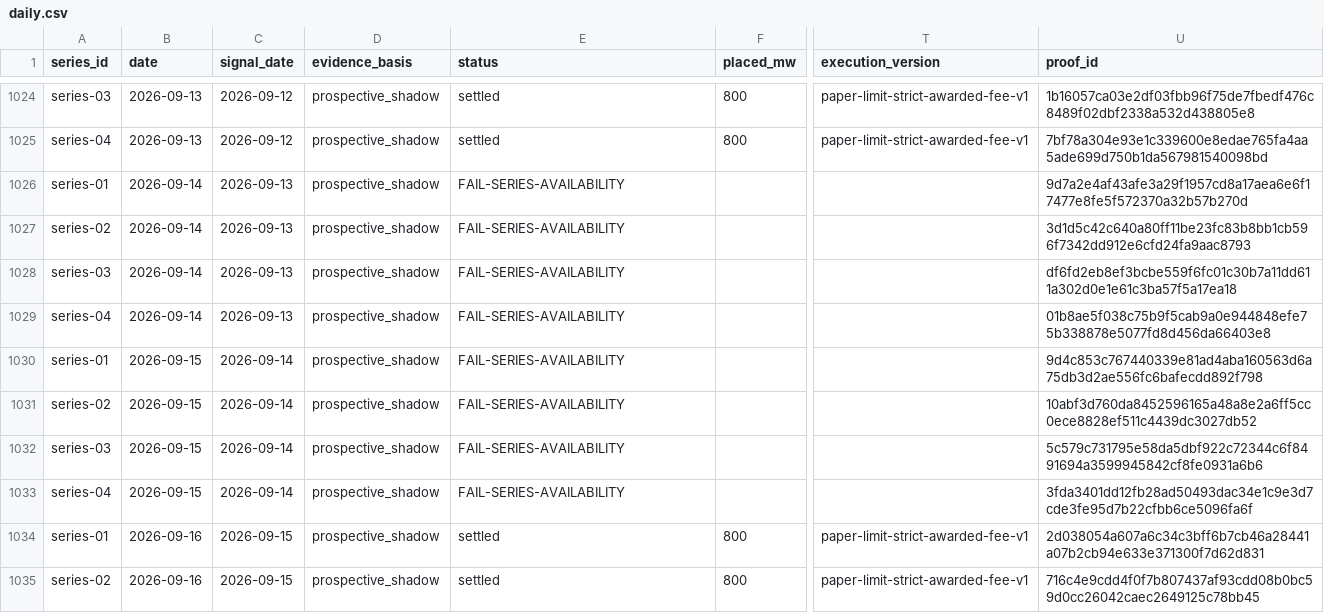
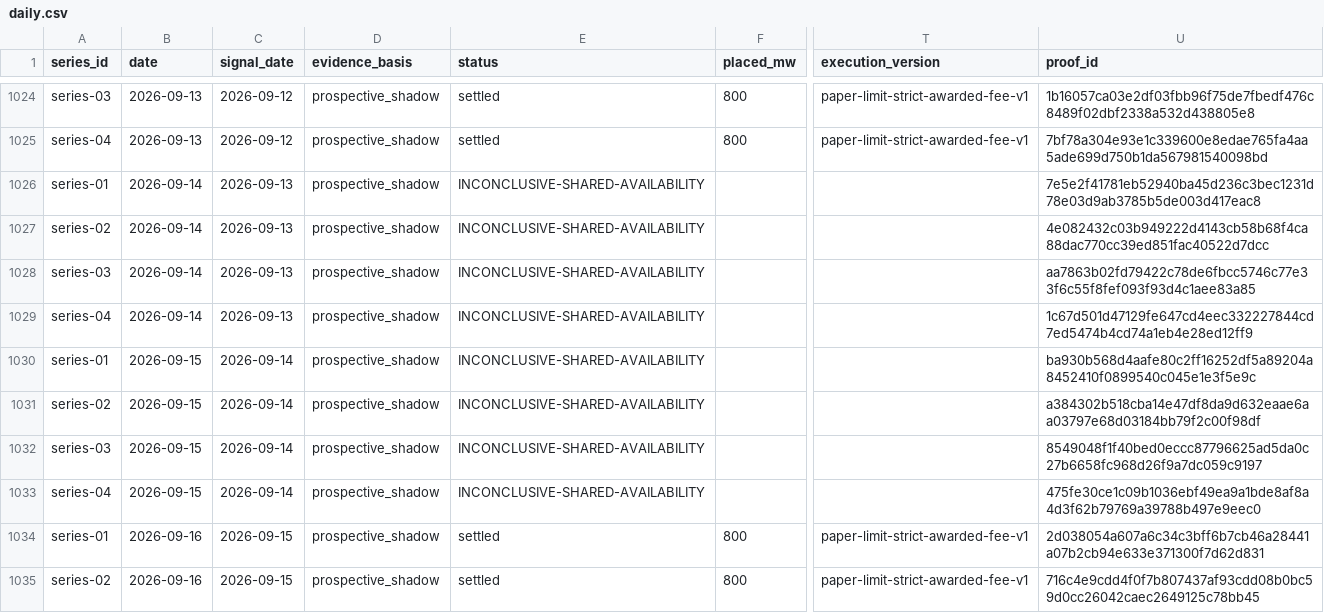
Before and after one commit to jameskim247/ptp-track-record, a CSV file: data/comparison/daily.csv, drawn as a sheet; only a part is shown, gaps mark what is left out; the diff names each change by its address in the sheet, - before the commit and + after, or states it on an @@ line.

Commit message:
Publish four-series paper programme through 2026-09-16

```diff
--- a/data/comparison/daily.csv
+++ b/data/comparison/daily.csv
-E1026:E1033 (status): FAIL-SERIES-AVAILABILITY
+E1026:E1033 (status): INCONCLUSIVE-SHARED-AVAILABILITY
-U1026 (proof_id): 9d7a2e4af43afe3a29f1957cd8a17aea6e6f17477e8fe5f572370a32b57b270d
+U1026 (proof_id): 7e5e2f41781eb52940ba45d236c3bec1231d78e03d9ab3785b5de003d417eac8
-U1027 (proof_id): 3d1d5c42c640a80ff11be23fc83b8bb1cb596f7342dd912e6cfd24fa9aac8793
+U1027 (proof_id): 4e082432c03b949222d4143cb58b68f4ca88dac770cc39ed851fac40522d7dcc
-U1028 (proof_id): df6fd2eb8ef3bcbe559f6fc01c30b7a11dd611a302d0e1e61c3ba57f5a17ea18
+U1028 (proof_id): aa7863b02fd79422c78de6fbcc5746c77e33f6c55f8fef093f93d4c1aee83a85
-U1029 (proof_id): 01b8ae5f038c75b9f5cab9a0e944848efe75b338878e5077fd8d456da66403e8
+U1029 (proof_id): 1c67d501d47129fe647cd4eec332227844cd7ed5474b4cd74a1eb4e28ed12ff9
-U1030 (proof_id): 9d4c853c767440339e81ad4aba160563d6a75db3d2ae556fc6bafecdd892f798
+U1030 (proof_id): ba930b568d4aafe80c2ff16252df5a89204a8452410f0899540c045e1e3f5e9c
-U1031 (proof_id): 10abf3d760da8452596165a48a8e2a6ff5cc0ece8828ef511c4439dc3027db52
+U1031 (proof_id): a384302b518cba14e47df8da9d632eaae6aa03797e68d03184bb79f2c00f98df
-U1032 (proof_id): 5c579c731795e58da5dbf922c72344c6f8491694a3599945842cf8fe0931a6b6
+U1032 (proof_id): 8549048f1f40bed0eccc87796625ad5da0c27b6658fc968d26f9a7dc059c9197
-U1033 (proof_id): 3fda3401dd12fb28ad50493dac34e1c9e3d7cde3fe95d7b22cfbb6ce5096fa6f
+U1033 (proof_id): 475fe30ce1c09b1036ebf49ea9a1bde8af8a4d3f62b79769a39788b497e9eec0
```
Also changed, not shown: data/series-01/daily.csv, data/series-02/daily.csv, 4 other files.
